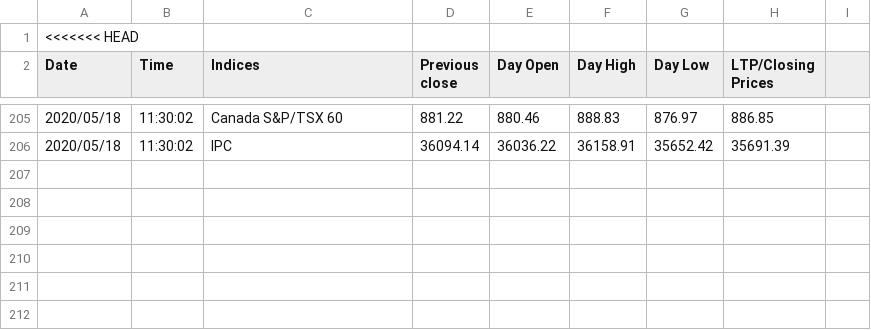
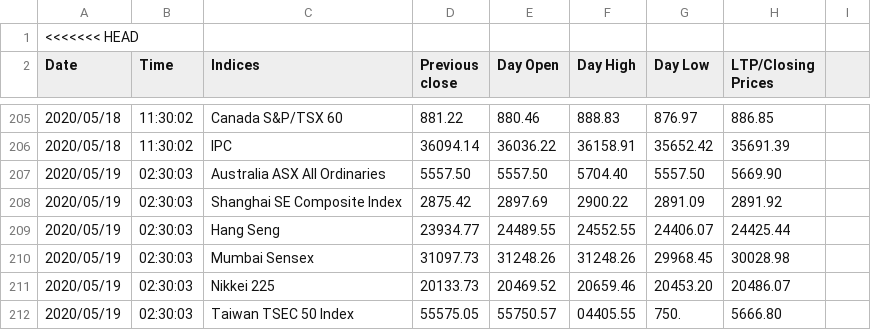
Before and after one commit to akshatz/Stock-Scraping, a CSV file: marketTrendInUTC.csv, drawn as a sheet; only a part is shown, gaps mark what is left out.

Commit message:
Tue 19 May 08:45:06 IST 2020

```diff
--- a/marketTrendInUTC.csv
+++ b/marketTrendInUTC.csv
@@ -206 +206,7 @@ Date, Time, Indices, Previous close, Day Open, Day High, Day Low, LTP/Closing Pr
 2020/05/18,11:30:02,IPC,36094.14,36036.22,36158.91,35652.42,35691.39
+2020/05/19,02:30:03,Australia ASX All Ordinaries,5557.50,5557.50,5704.40,5557.50,5669.90
+2020/05/19,02:30:03,Shanghai SE Composite Index,2875.42,2897.69,2900.22,2891.09,2891.92
+2020/05/19,02:30:03,Hang Seng,23934.77,24489.55,24552.55,24406.07,24425.44
+2020/05/19,02:30:03,Mumbai Sensex,31097.73,31248.26,31248.26,29968.45,30028.98
+2020/05/19,02:30:03,Nikkei 225,20133.73,20469.52,20659.46,20453.20,20486.07
+2020/05/19,02:30:03,Taiwan TSEC 50 Index,55575.05,55750.57,04405.55,750.,5666.80
```
